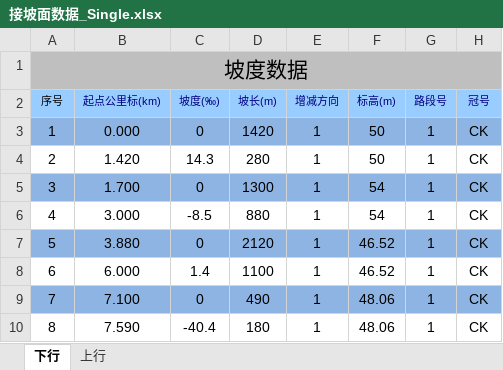
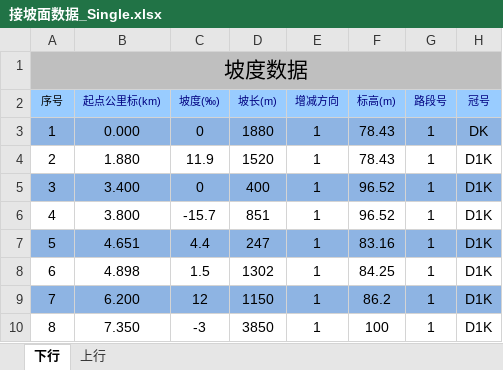
Before and after one commit to MrRnj/LineDataOperator, an Excel workbook: Inter_face/Inter_face/bin/Debug/excelmodels/接坡面数据_Single.xlsx, sheet 下行, drawn as a sheet; only a part is shown; values as stored, in another font and other column widths than the file's, no borders; the diff covers the shown part only; the diff names each change by its address in the sheet, - before the commit and + after, or states it on an @@ line.

```diff
--- a/Inter_face/Inter_face/bin/Debug/excelmodels/接坡面数据_Single.xlsx (sheet 下行)
+++ b/Inter_face/Inter_face/bin/Debug/excelmodels/接坡面数据_Single.xlsx (sheet 下行)
-D3 (坡长(m)): 1420
+D3 (坡长(m)): 1880
-F3:F4 (标高(m)): 50
+F3:F4 (标高(m)): 78.43
-H3 (冠号): CK
+H3 (冠号): DK
-B4 (起点公里标(km)): 1.420
+B4 (起点公里标(km)): 1.880
-C4 (坡度(‰)): 14.3
+C4 (坡度(‰)): 11.9
-D4 (坡长(m)): 280
+D4 (坡长(m)): 1520
-H4:H10 (冠号): CK
+H4:H10 (冠号): D1K
-B5 (起点公里标(km)): 1.700
+B5 (起点公里标(km)): 3.400
-D5 (坡长(m)): 1300
+D5 (坡长(m)): 400
-F5:F6 (标高(m)): 54
+F5:F6 (标高(m)): 96.52
-B6 (起点公里标(km)): 3.000
+B6 (起点公里标(km)): 3.800
-C6 (坡度(‰)): -8.5
+C6 (坡度(‰)): -15.7
-D6 (坡长(m)): 880
+D6 (坡长(m)): 851
-B7 (起点公里标(km)): 3.880
+B7 (起点公里标(km)): 4.651
-C7 (坡度(‰)): 0
+C7 (坡度(‰)): 4.4
-D7 (坡长(m)): 2120
+D7 (坡长(m)): 247
-F7 (标高(m)): 46.52
+F7 (标高(m)): 83.16
-B8 (起点公里标(km)): 6.000
+B8 (起点公里标(km)): 4.898
-C8 (坡度(‰)): 1.4
+C8 (坡度(‰)): 1.5
-D8 (坡长(m)): 1100
+D8 (坡长(m)): 1302
-F8 (标高(m)): 46.52
+F8 (标高(m)): 84.25
-B9 (起点公里标(km)): 7.100
+B9 (起点公里标(km)): 6.200
-C9 (坡度(‰)): 0
+C9 (坡度(‰)): 12
-D9 (坡长(m)): 490
+D9 (坡长(m)): 1150
-F9 (标高(m)): 48.06
+F9 (标高(m)): 86.2
-B10 (起点公里标(km)): 7.590
+B10 (起点公里标(km)): 7.350
-C10 (坡度(‰)): -40.4
+C10 (坡度(‰)): -3
-D10 (坡长(m)): 180
+D10 (坡长(m)): 3850
-F10 (标高(m)): 48.06
+F10 (标高(m)): 100
```
Also changed, not shown: 202 edited cells elsewhere in this sheet, sheet 上行, hidden cells, Inter_face/Inter_face/bin/Debug/excelmodels/接坡面数据.xlsx, Inter_face/Inter_face/bin/Debug/excelmodels/接曲线数据.xlsx, 44 other files.
